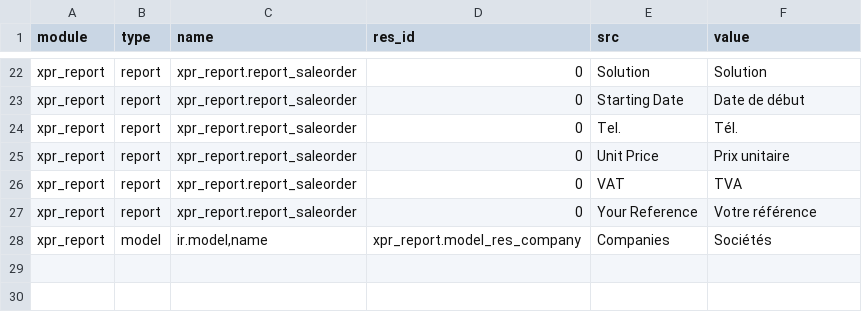
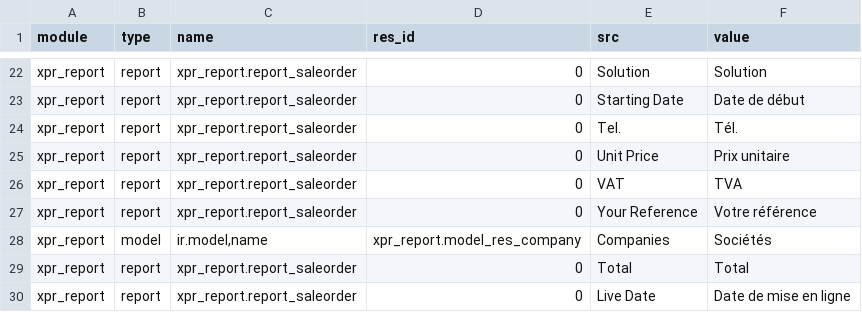
Before and after one commit to Xprima-ERP/odoo_addons, a CSV file: xpr_report/i18n/fr_FR.csv, drawn as a sheet; only a part is shown, gaps mark what is left out; the diff names each change by its address in the sheet, - before the commit and + after, or states it on an @@ line.

Commit message:
Live translation

```diff
--- a/xpr_report/i18n/fr_FR.csv
+++ b/xpr_report/i18n/fr_FR.csv
+row 29: xpr_report | report | xpr_report.report_saleorder | 0 | Total | Total
+row 30: xpr_report | report | xpr_report.report_saleorder | 0 | Live Date | Date de mise en ligne
```
Also changed, not shown: xpr_project/i18n/fr_FR.csv.
